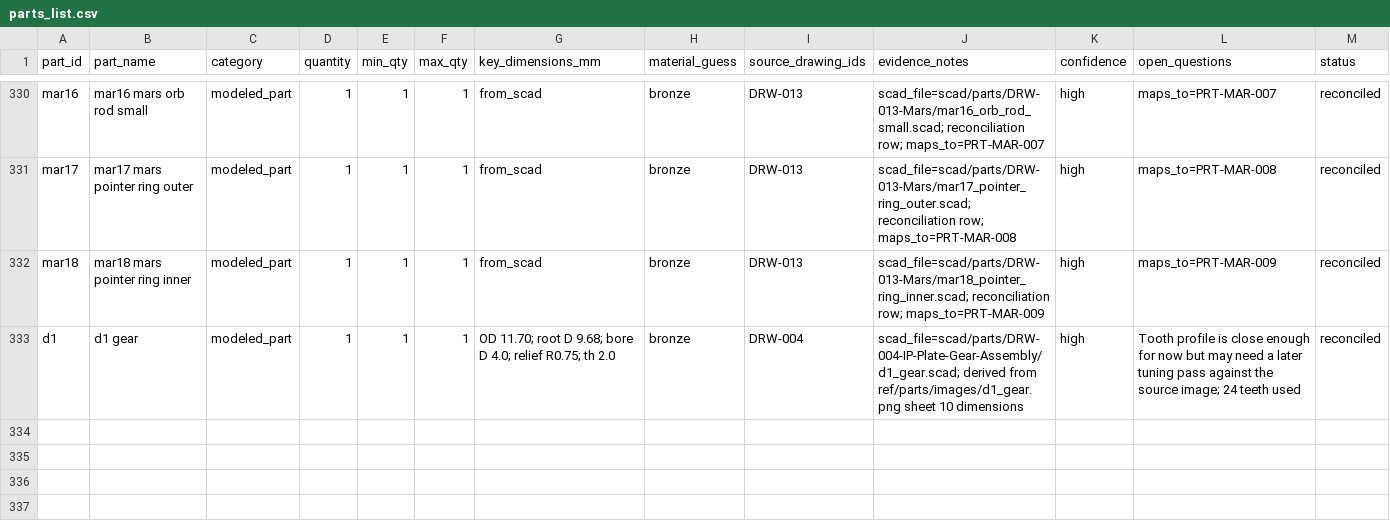
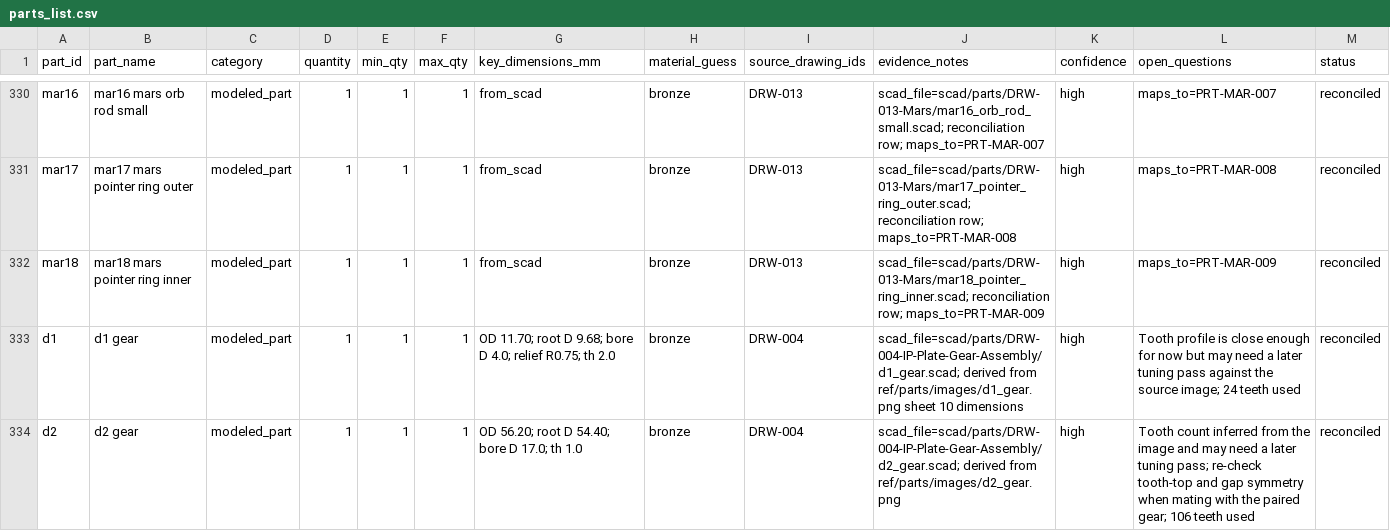
Before and after one commit to bjenner/AntikytheraAI, a CSV file: ref/meta/parts_list.csv, drawn as a sheet; only a part is shown, gaps mark what is left out; the diff names each change by its address in the sheet, - before the commit and + after, or states it on an @@ line.

Commit message:
feat(drw004-s11): add d2 gear

```diff
--- a/ref/meta/parts_list.csv
+++ b/ref/meta/parts_list.csv
+row 334: d2 | d2 gear | modeled_part | 1 | 1 | 1 | OD 56.20; root D 54.40; bore D 17.0; th 1.0 | bronze | DRW-004 | scad_file=scad/parts/DRW-004-IP-Plate-Gear-Assembly/d2_gear.scad; derived from ref/parts/images/d2_gear.png | high | Tooth count inferred from the image and may need a later tuning pass; re-check tooth-top and gap symmetry when mating with the paired gear; 106 teeth used | reconciled
```
Also changed, not shown: 4 other files.
